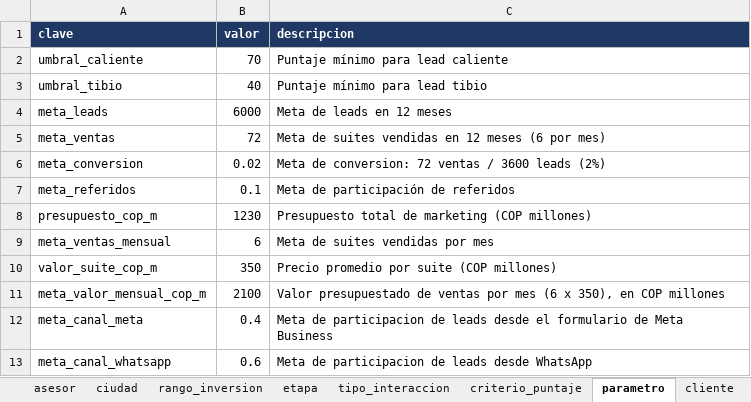
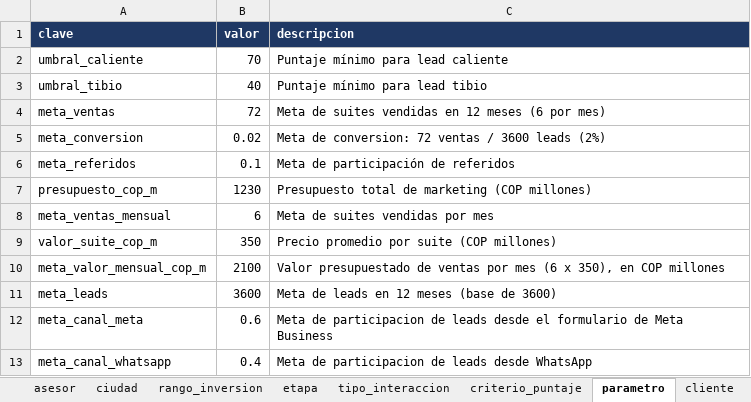
Before and after one commit to adamar-guti/-crm-ibis-styles-armenia, an Excel workbook: Base_de_datos_relacional_ibis_Styles_Armenia.xlsx, sheet parametro, drawn as a sheet; values as stored, in another font and other column widths than the file's, no borders; removed rows and columns are numbered as before the commit, all else as after; the diff names each change by its address in the sheet, - before the commit and + after, or states it on an @@ line.

Commit message:
Actualizacion de la base CRM (captacion de leads)

```diff
--- a/Base_de_datos_relacional_ibis_Styles_Armenia.xlsx (sheet parametro)
+++ b/Base_de_datos_relacional_ibis_Styles_Armenia.xlsx (sheet parametro)
-row 4: meta_leads | 6000 | Meta de leads en 12 meses
+row 11: meta_leads | 3600 | Meta de leads en 12 meses (base de 3600)
-B12 (valor): 0.4
+B12 (valor): 0.6
-B13 (valor): 0.6
+B13 (valor): 0.4
```
Also changed, not shown: sheet cliente, sheet v_clasificacion, sheet autorizacion_datos, sheet v_kpis, sheet interaccion, sheet v_clasificacion_resumen, 4 more sheets, Informe_KPIs_CRM_ibis_Styles_Armenia.xlsx, 3 other files.
